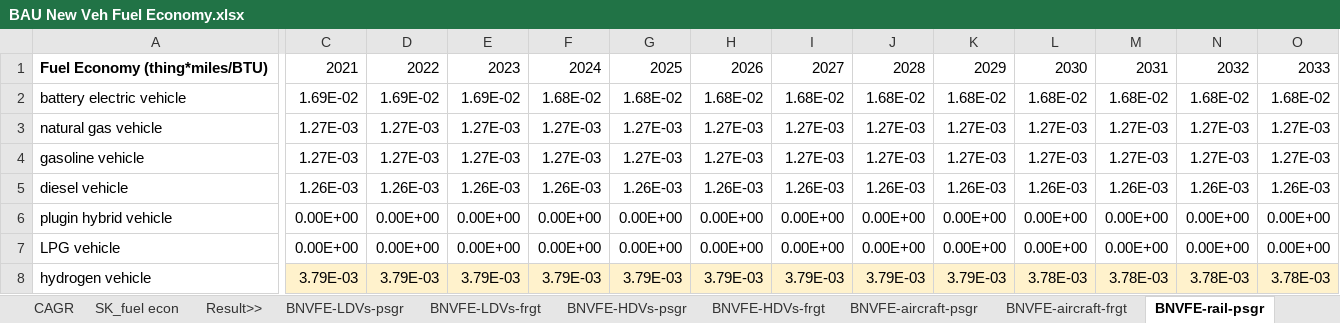
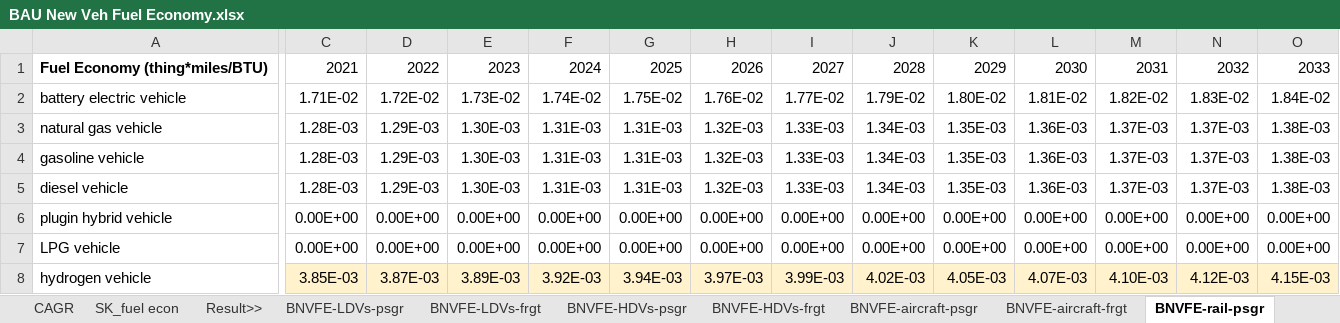
Before and after one commit to EnergyInnovation/eps-southkorea, an Excel workbook: InputData/trans/BNVFE/BAU New Veh Fuel Economy.xlsx, sheet BNVFE-rail-psgr, drawn as a sheet; only a part is shown, gaps mark what is left out; values as stored, in another font and other column widths than the file's, no borders; removed rows and columns are numbered as before the commit, all else as after; rows hold the shown columns only; the diff covers the shown part only; the diff names each change by its address in the sheet, - before the commit and + after, or states it on an @@ line.

Commit message:
Correction to US SYFAFE and BNVFE used as proxy

```diff
--- a/InputData/trans/BNVFE/BAU New Veh Fuel Economy.xlsx (sheet BNVFE-rail-psgr)
+++ b/InputData/trans/BNVFE/BAU New Veh Fuel Economy.xlsx (sheet BNVFE-rail-psgr)
-row 2: battery electric vehicle | 1.69E-02 | 1.69E-02 | 1.69E-02 | 1.68E-02 | 1.68E-02 | 1.68E-02 | 1.68E-02 | 1.68E-02 | 1.68E-02 | 1.68E-02 | 1.68E-02 | 1.68E-02 | 1.68E-02
+row 2: battery electric vehicle | 1.71E-02 | 1.72E-02 | 1.73E-02 | 1.74E-02 | 1.75E-02 | 1.76E-02 | 1.77E-02 | 1.79E-02 | 1.80E-02 | 1.81E-02 | 1.82E-02 | 1.83E-02 | 1.84E-02
-C3:C4: 1.27E-03
+C3:C4: 1.28E-03
-D3:D4: 1.27E-03
+D3:D4: 1.29E-03
-E3:E4: 1.27E-03
+E3:E4: 1.30E-03
-F3:F4: 1.27E-03
+F3:F4: 1.31E-03
-G3:G4: 1.27E-03
+G3:G4: 1.31E-03
-H3:H4: 1.27E-03
+H3:H4: 1.32E-03
-I3:I4: 1.27E-03
+I3:I4: 1.33E-03
-J3:J4: 1.27E-03
+J3:J4: 1.34E-03
-K3:K4: 1.27E-03
+K3:K4: 1.35E-03
-L3:L4: 1.27E-03
+L3:L4: 1.36E-03
-M3:M4: 1.27E-03
+M3:M4: 1.37E-03
-N3:N4: 1.27E-03
+N3:N4: 1.37E-03
-O3:O4: 1.27E-03
+O3:O4: 1.38E-03
-C5: 1.26E-03
+C5: 1.28E-03
-D5: 1.26E-03
+D5: 1.29E-03
-E5: 1.26E-03
+E5: 1.30E-03
-F5: 1.26E-03
+F5: 1.31E-03
-G5: 1.26E-03
+G5: 1.31E-03
-H5: 1.26E-03
+H5: 1.32E-03
-I5: 1.26E-03
+I5: 1.33E-03
-J5: 1.26E-03
+J5: 1.34E-03
-K5: 1.26E-03
+K5: 1.35E-03
-L5: 1.26E-03
+L5: 1.36E-03
-M5: 1.26E-03
+M5: 1.37E-03
-N5: 1.26E-03
+N5: 1.37E-03
-O5: 1.26E-03
+O5: 1.38E-03
-row 8: hydrogen vehicle | 3.79E-03 | 3.79E-03 | 3.79E-03 | 3.79E-03 | 3.79E-03 | 3.79E-03 | 3.79E-03 | 3.79E-03 | 3.79E-03 | 3.78E-03 | 3.78E-03 | 3.78E-03 | 3.78E-03
+row 8: hydrogen vehicle | 3.85E-03 | 3.87E-03 | 3.89E-03 | 3.92E-03 | 3.94E-03 | 3.97E-03 | 3.99E-03 | 4.02E-03 | 4.05E-03 | 4.07E-03 | 4.10E-03 | 4.12E-03 | 4.15E-03
```
Also changed, not shown: 51 edited cells elsewhere in this sheet, sheet BNVFE-HDVs-frgt, sheet BNVFE-LDVs-frgt, sheet BNVFE-LDVs-psgr, sheet BNVFE-HDVs-psgr, sheet US-rail-psgr, sheet US-ships-psgr, 20 more sheets, formulas that keep their value, charts or pictures, InputData/trans/SYFAFE/Start Year Fleet Avg Fuel Economy.xlsx, 13 other files.
